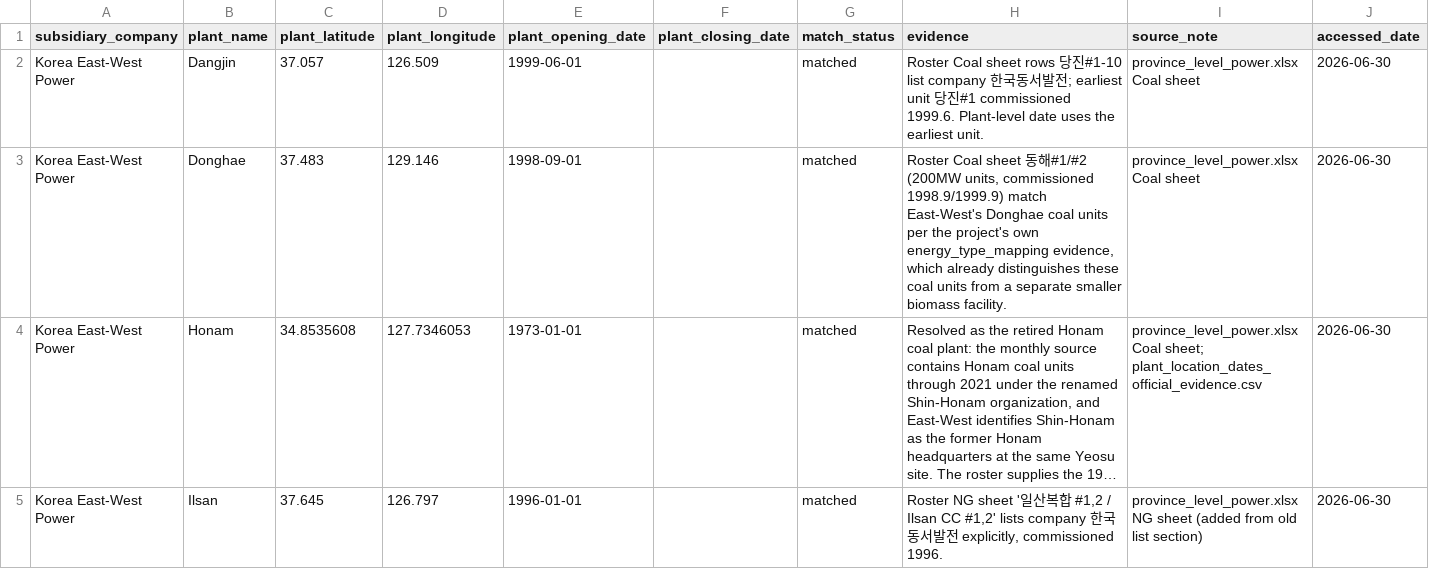
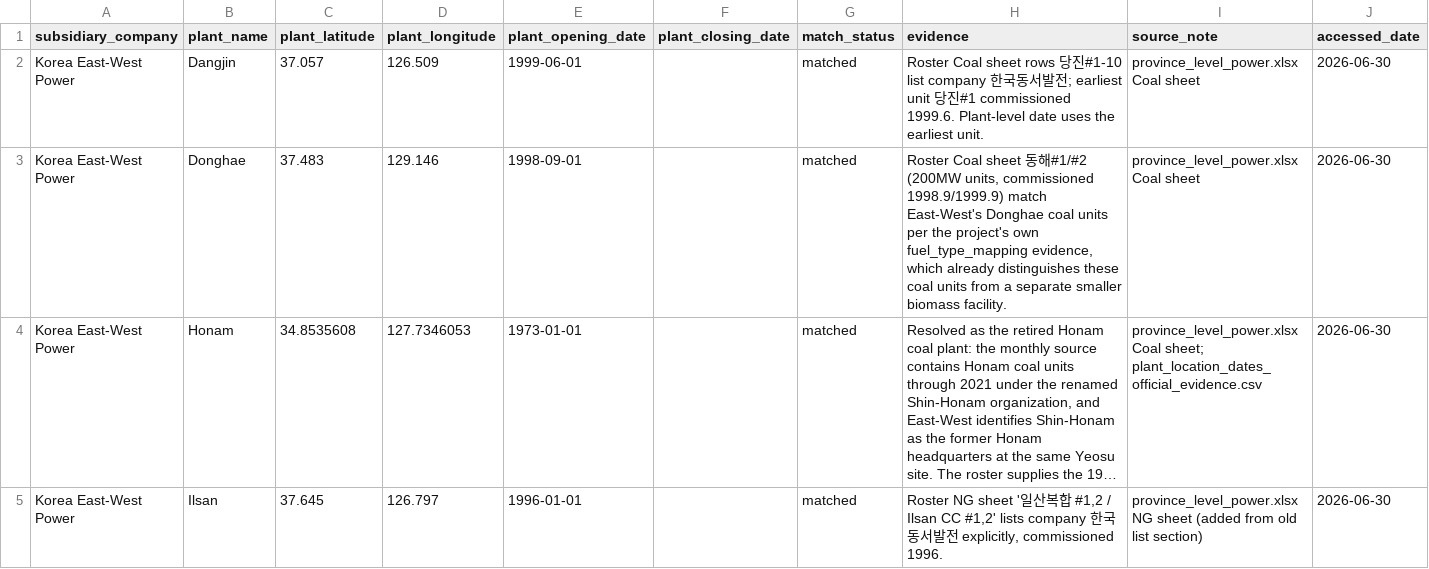
Before and after one commit to yh7649/NZK-APHIAM, a CSV file: docs/references/crosswalk/plant_location_dates.csv, drawn as a sheet; only a part is shown; long unchanged cells end in …; the diff names each change by its address in the sheet, - before the commit and + after, or states it on an @@ line.

```diff
--- a/docs/references/crosswalk/plant_location_dates.csv
+++ b/docs/references/crosswalk/plant_location_dates.csv
-H3 (evidence): …project's own energy_type_mapping evidence, which…
+H3 (evidence): …project's own fuel_type_mapping evidence, which…
```
Also changed, not shown: docs/references/thermal/eastwest_power_fuel_type_mapping.csv, docs/references/thermal/southern_power_fuel_type_mapping.csv, 34 other files.
